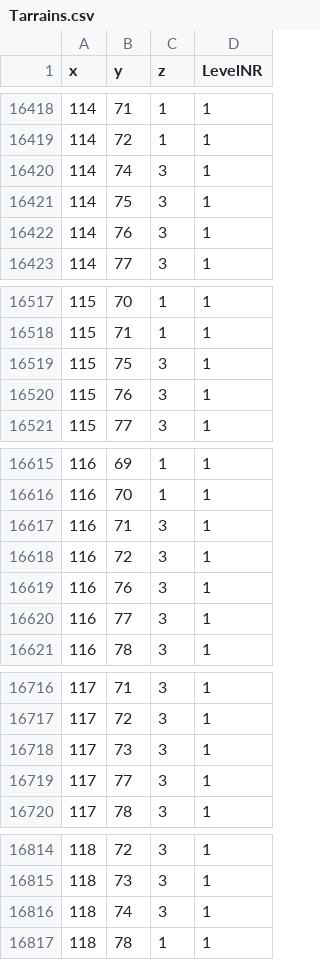
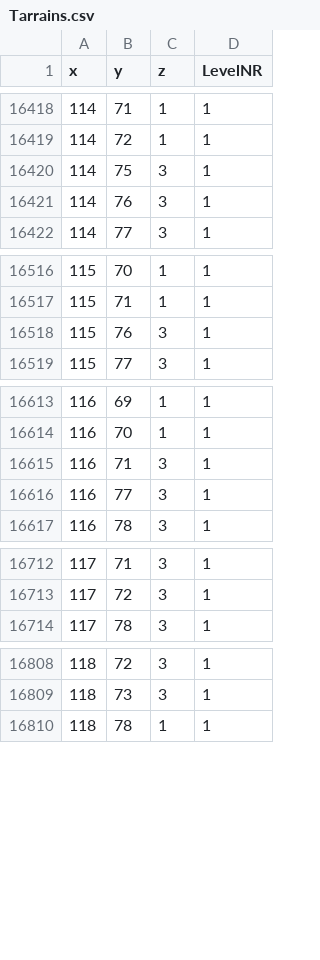
Before and after one commit to simo011f/RTS, a CSV file: Tarrains.csv, drawn as a sheet; only a part is shown, gaps mark what is left out; the diff covers the shown part only.

```diff
--- a/Tarrains.csv
+++ b/Tarrains.csv
@@ -16419,3 +16419,2 @@ x,y,z,LevelNR
 114,72,1,1
-114,74,3,1
 114,75,3,1
@@ -16518,3 +16517,2 @@ x,y,z,LevelNR
 115,71,1,1
-115,75,3,1
 115,76,3,1
@@ -16617,4 +16615,2 @@ x,y,z,LevelNR
 116,71,3,1
-116,72,3,1
-116,76,3,1
 116,77,3,1
@@ -16717,4 +16713,2 @@ x,y,z,LevelNR
 117,72,3,1
-117,73,3,1
-117,77,3,1
 117,78,3,1
@@ -16815,3 +16809,2 @@ x,y,z,LevelNR
 118,73,3,1
-118,74,3,1
 118,78,1,1
```
Also changed, not shown: 1 removed row elsewhere in this file, 4 other files.
